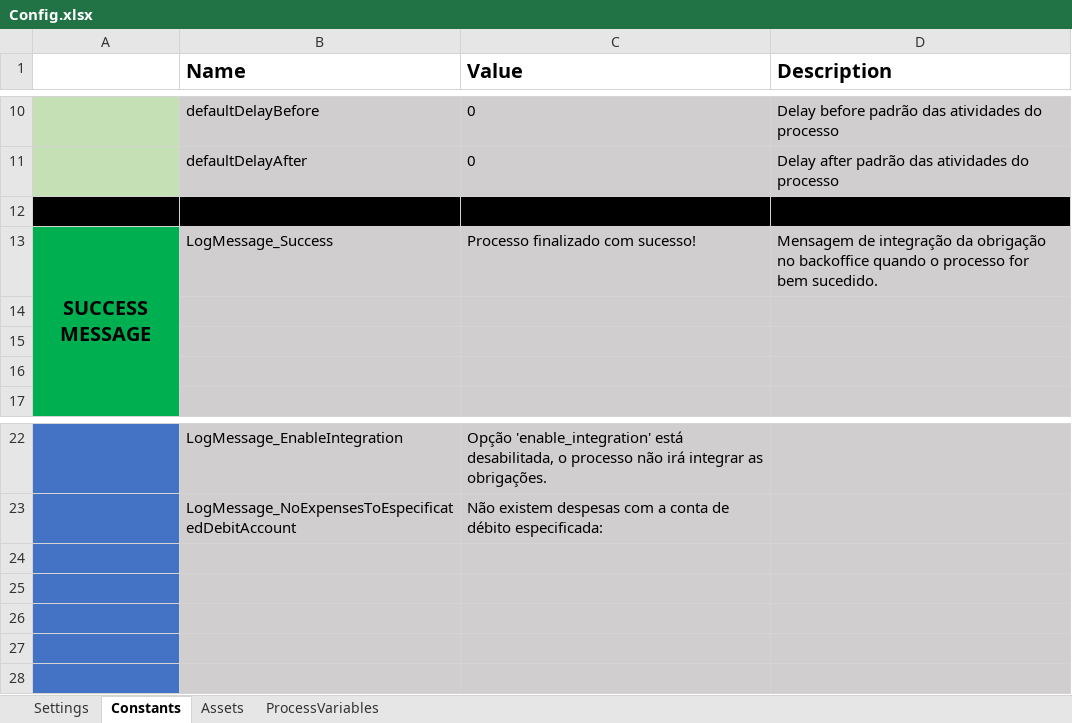
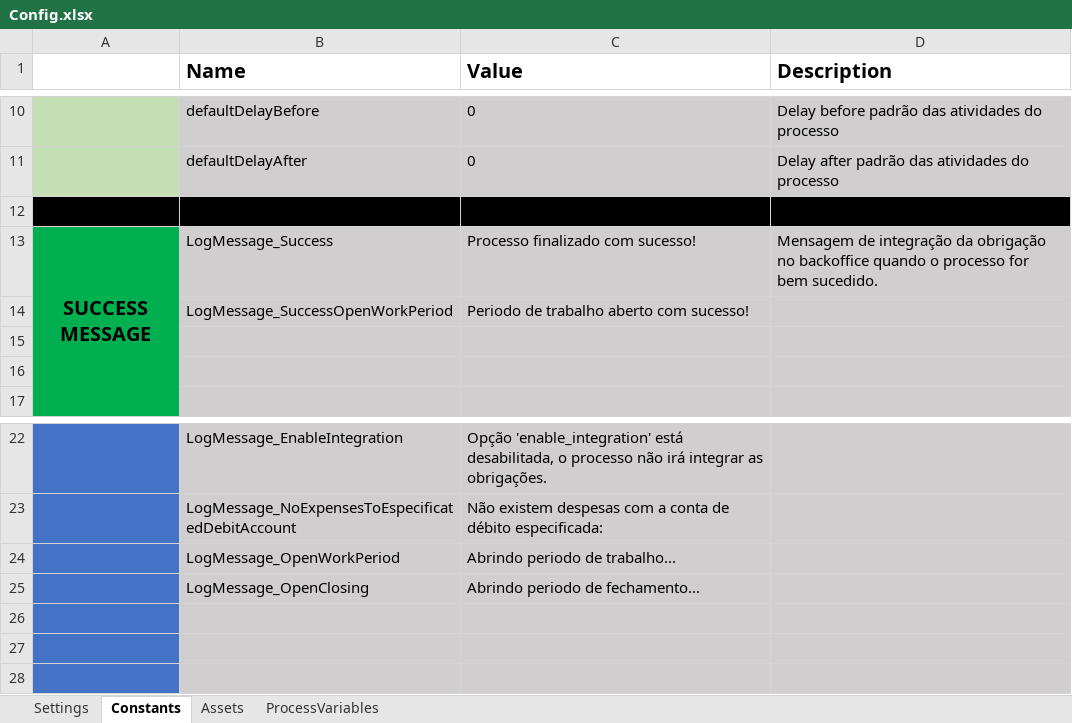
Before and after one commit to Davyjosias01/LancamentoDeDespesas, an Excel workbook: Data/Config.xlsx, sheet Constants, drawn as a sheet; only a part is shown, gaps mark what is left out; values as stored, in another font and other column widths than the file's, no borders; the diff names each change by its address in the sheet, - before the commit and + after, or states it on an @@ line.

Commit message:
Estruturada lógica de alteração das datas de fechamento e de periodo de trabalho.

```diff
--- a/Data/Config.xlsx (sheet Constants)
+++ b/Data/Config.xlsx (sheet Constants)
-row 14: (empty)
+row 14:  | LogMessage_SuccessOpenWorkPeriod | Periodo de trabalho aberto com sucesso!
-row 24: (empty)
+row 24:  | LogMessage_OpenWorkPeriod | Abrindo periodo de trabalho...
-row 25: (empty)
+row 25:  | LogMessage_OpenClosing | Abrindo periodo de fechamento...
```
Also changed, not shown: sheet ProcessVariables, 8 other files.
